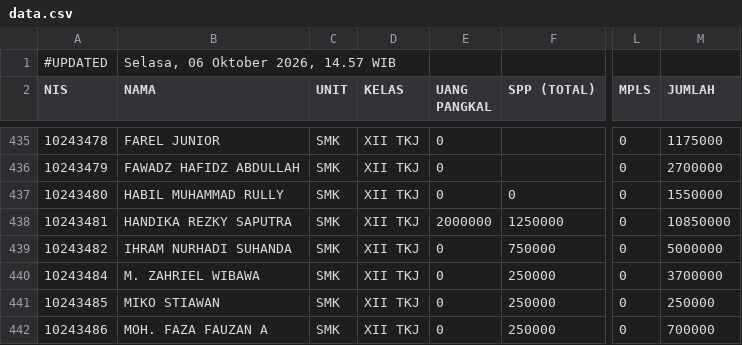
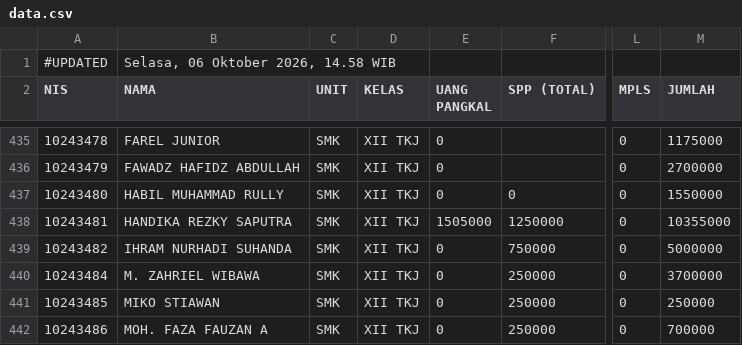
Before and after one commit to yayasanambadar/info-keuangan, a CSV file: data.csv, drawn as a sheet; only a part is shown, gaps mark what is left out; the diff names each change by its address in the sheet, - before the commit and + after, or states it on an @@ line.

Commit message:
Update data tagihan siswa — 6/10/2026, 14.58.15

```diff
--- a/data.csv
+++ b/data.csv
-B1 (NAMA): Selasa, 06 Oktober 2026, 14.57 WIB
+B1 (NAMA): Selasa, 06 Oktober 2026, 14.58 WIB
-E438 (UANG PANGKAL): 2000000
+E438 (UANG PANGKAL): 1505000
-M438 (JUMLAH): 10850000
+M438 (JUMLAH): 10355000
```
